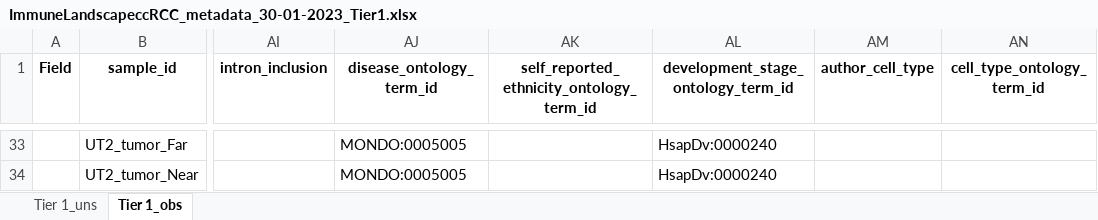
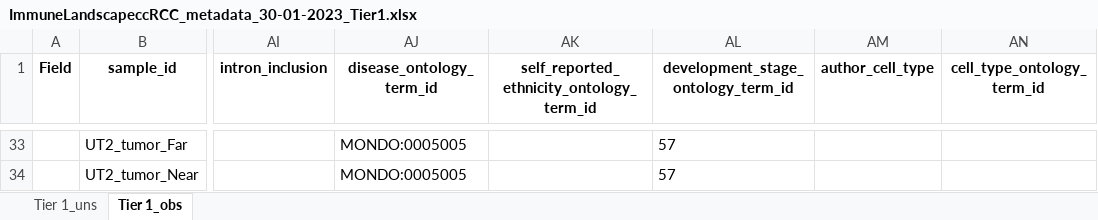
Before and after one commit to arschat/dcp_to_tier1, an Excel workbook: tier1_output/ImmuneLandscapeccRCC_metadata_30-01-2023_Tier1.xlsx, sheet Tier 1_obs, drawn as a sheet; only a part is shown, gaps mark what is left out; values as stored, in another font and other column widths than the file's, no borders; the diff covers the shown part only; the diff names each change by its address in the sheet, - before the commit and + after, or states it on an @@ line.

```diff
--- a/tier1_output/ImmuneLandscapeccRCC_metadata_30-01-2023_Tier1.xlsx (sheet Tier 1_obs)
+++ b/tier1_output/ImmuneLandscapeccRCC_metadata_30-01-2023_Tier1.xlsx (sheet Tier 1_obs)
-AL33:AL34: HsapDv:0000240
+AL33:AL34: 57
```
Also changed, not shown: 27 edited cells elsewhere in this sheet, 2 other files.
